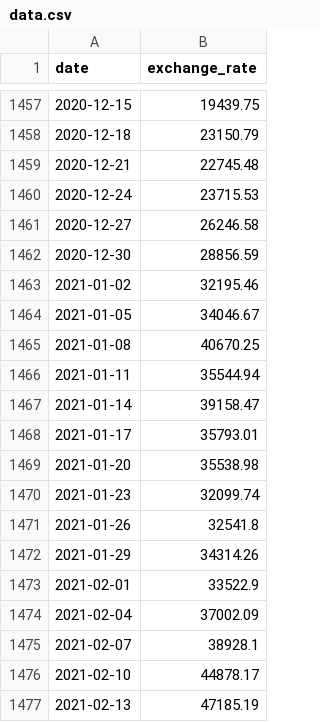
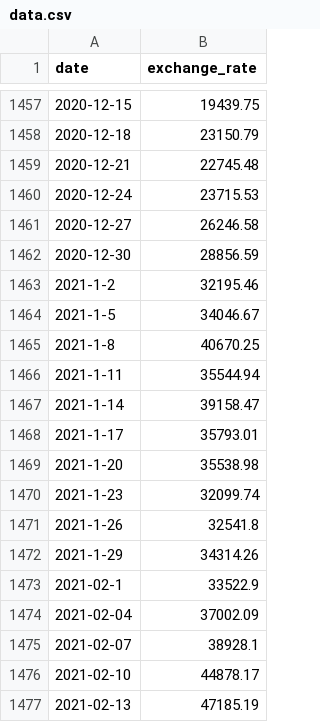
Before and after one commit to todoni/cpp09, a CSV file: data.csv, drawn as a sheet; only a part is shown, gaps mark what is left out.

```diff
--- a/data.csv
+++ b/data.csv
@@ -1462,13 +1462,13 @@ date,exchange_rate
 2020-12-30,28856.59
-2021-01-02,32195.46
-2021-01-05,34046.67
-2021-01-08,40670.25
-2021-01-11,35544.94
-2021-01-14,39158.47
-2021-01-17,35793.01
-2021-01-20,35538.98
-2021-01-23,32099.74
-2021-01-26,32541.8
-2021-01-29,34314.26
-2021-02-01,33522.9
+2021-1-2,32195.46
+2021-1-5,34046.67
+2021-1-8,40670.25
+2021-1-11,35544.94
+2021-1-14,39158.47
+2021-1-17,35793.01
+2021-1-20,35538.98
+2021-1-23,32099.74
+2021-1-26,32541.8
+2021-1-29,34314.26
+2021-02-1,33522.9
 2021-02-04,37002.09
```
Also changed, not shown: 11 other files.
